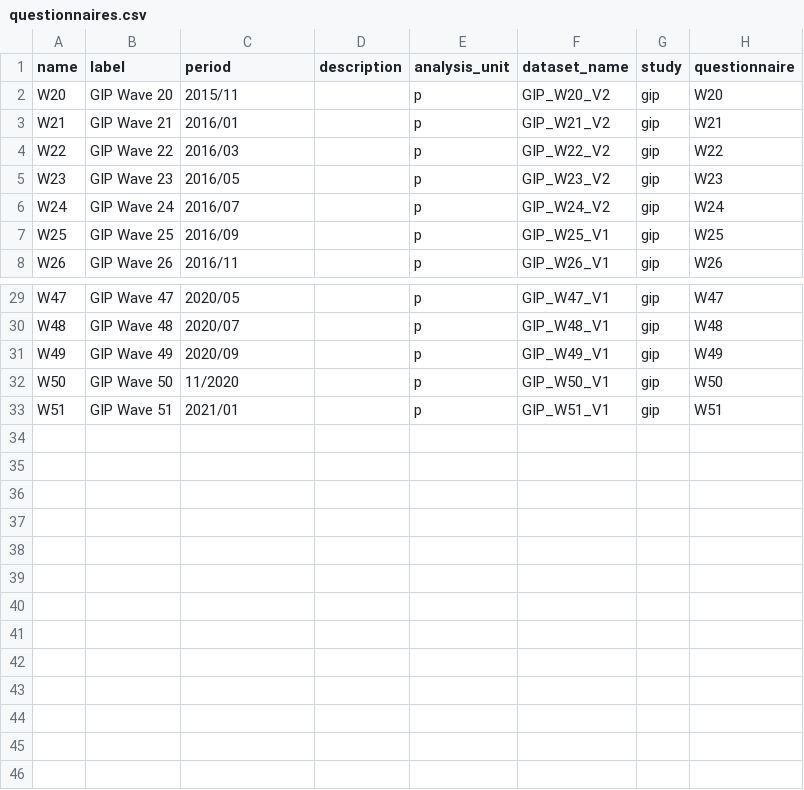
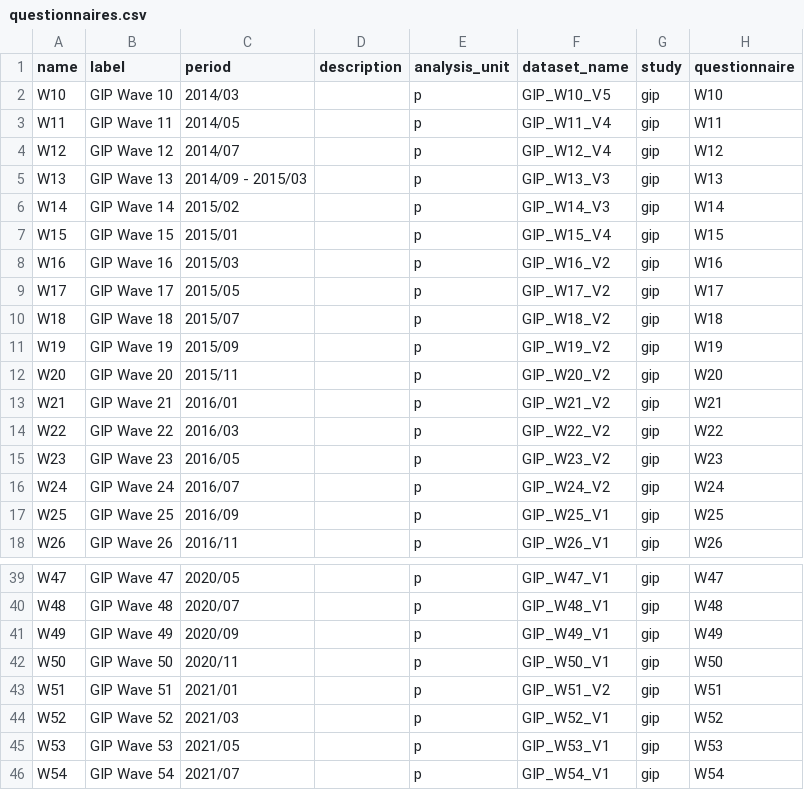
Before and after one commit to paneldata/gip, a CSV file: metadata/questionnaires.csv, drawn as a sheet; only a part is shown, gaps mark what is left out.

```diff
--- a/metadata/questionnaires.csv
+++ b/metadata/questionnaires.csv
@@ -1,2 +1,12 @@
 name,label,period,description,analysis_unit,dataset_name,study,questionnaire
+W10,GIP Wave 10,2014/03,,p,GIP_W10_V5,gip,W10
+W11,GIP Wave 11,2014/05,,p,GIP_W11_V4,gip,W11
+W12,GIP Wave 12,2014/07,,p,GIP_W12_V4,gip,W12
+W13,GIP Wave 13,2014/09 - 2015/03,,p,GIP_W13_V3,gip,W13
+W14,GIP Wave 14,2015/02,,p,GIP_W14_V3,gip,W14
+W15,GIP Wave 15,2015/01,,p,GIP_W15_V4,gip,W15
+W16,GIP Wave 16,2015/03,,p,GIP_W16_V2,gip,W16
+W17,GIP Wave 17,2015/05,,p,GIP_W17_V2,gip,W17
+W18,GIP Wave 18,2015/07,,p,GIP_W18_V2,gip,W18
+W19,GIP Wave 19,2015/09,,p,GIP_W19_V2,gip,W19
 W20,GIP Wave 20,2015/11,,p,GIP_W20_V2,gip,W20
@@ -31,3 +41,6 @@ W48,GIP Wave 48,2020/07,,p,GIP_W48_V1,gip,W48
 W49,GIP Wave 49,2020/09,,p,GIP_W49_V1,gip,W49
-W50,GIP Wave 50,11/2020,,p,GIP_W50_V1,gip,W50
-W51,GIP Wave 51,2021/01,,p,GIP_W51_V1,gip,W51
+W50,GIP Wave 50,2020/11,,p,GIP_W50_V1,gip,W50
+W51,GIP Wave 51,2021/01,,p,GIP_W51_V2,gip,W51
+W52,GIP Wave 52,2021/03,,p,GIP_W52_V1,gip,W52
+W53,GIP Wave 53,2021/05,,p,GIP_W53_V1,gip,W53
+W54,GIP Wave 54,2021/07,,p,GIP_W54_V1,gip,W54
```
Also changed, not shown: metadata/datasets.csv, metadata/instruments.csv, 21 other files.
